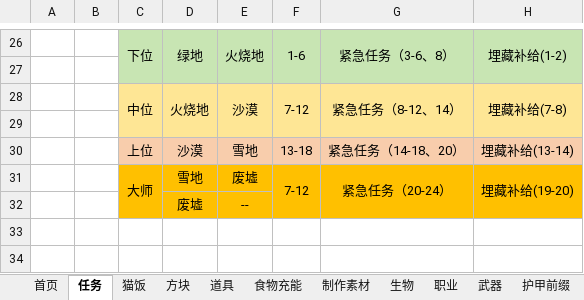
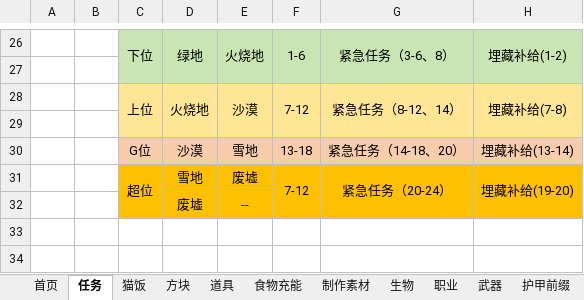
Before and after one commit to DreamBlueSun/7daystodie, an Excel workbook: iridescent/src/main/resources/IridescentAlchemy3-TraceOfBattle/ReadMe.xlsx, sheet 任务, drawn as a sheet; only a part is shown, gaps mark what is left out; values as stored, in another font and other column widths than the file's, no borders; the diff names each change by its address in the sheet, - before the commit and + after, or states it on an @@ line.

Commit message:
IridescentAlchemy3-TraceOfBattle 调整了任务地形进度：下位-绿地、上位-火烧地、G位-沙漠、超位-雪地-废墟

```diff
--- a/iridescent/src/main/resources/IridescentAlchemy3-TraceOfBattle/ReadMe.xlsx (sheet 任务)
+++ b/iridescent/src/main/resources/IridescentAlchemy3-TraceOfBattle/ReadMe.xlsx (sheet 任务)
-C28: 中位
+C28: 上位
-C30: 上位
+C30: G位
-C31: 大师
+C31: 超位
```
Also changed, not shown: sheet 首页, 3 other files.
